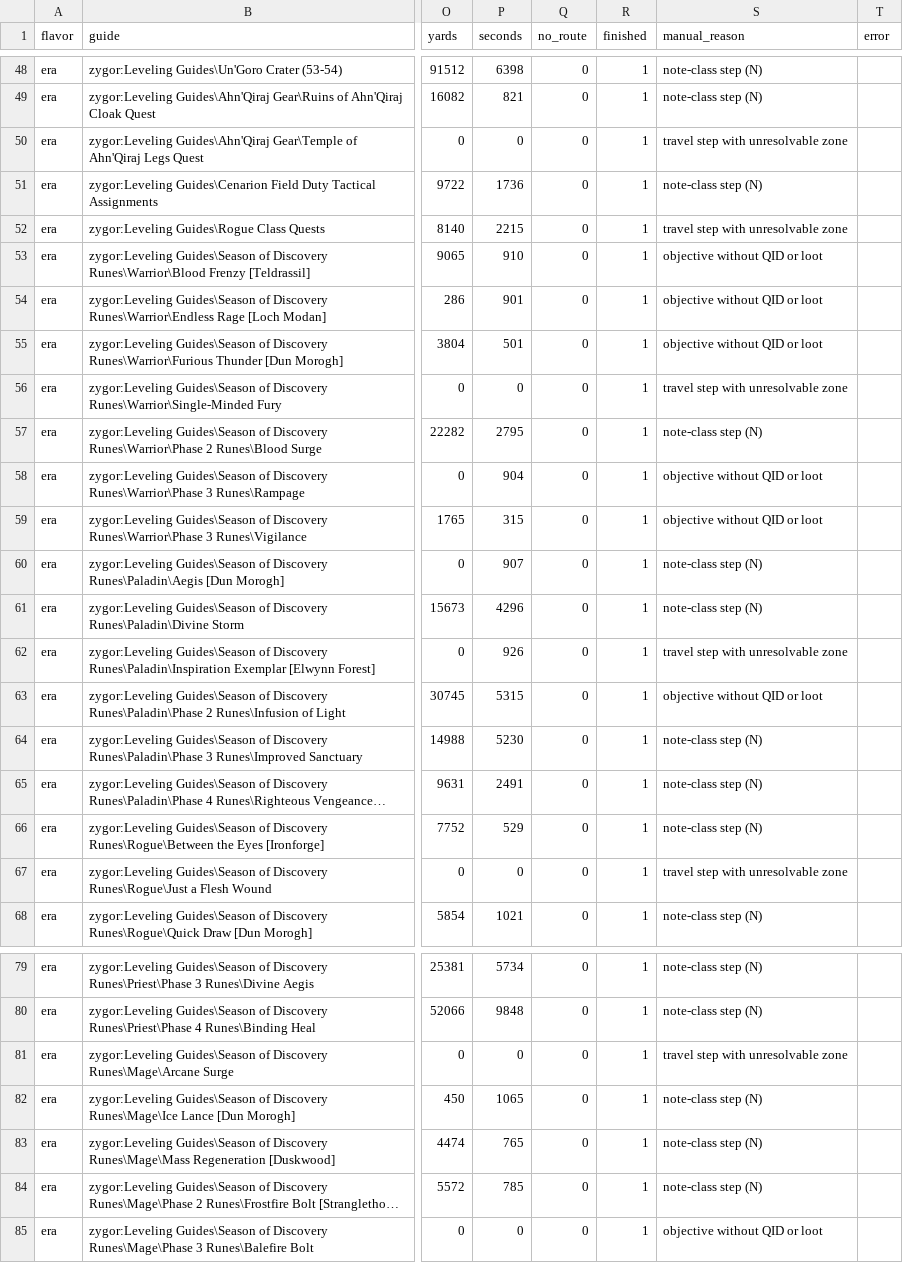
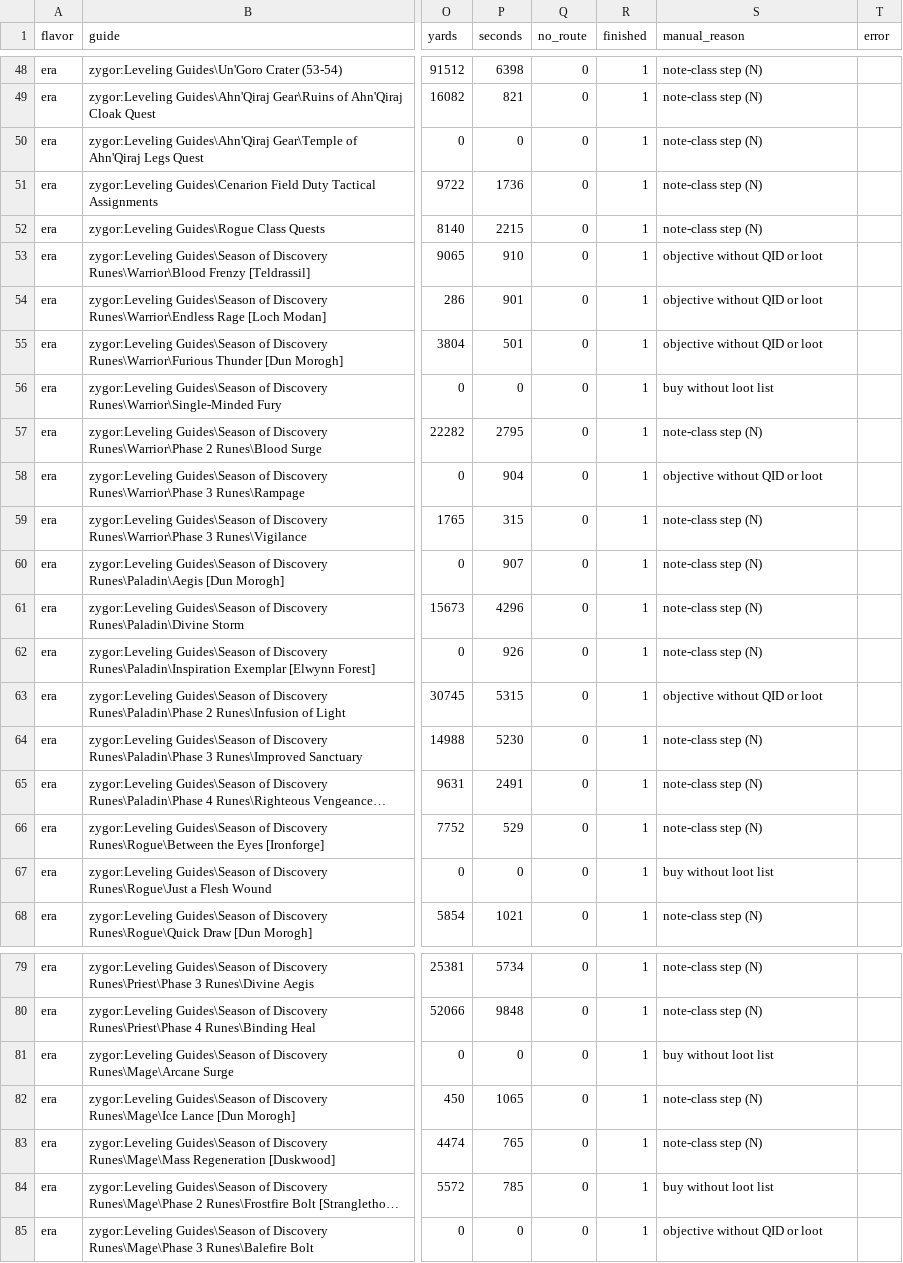
Before and after one commit to danielalanbates/openroute, a TSV file: docs/vplayer_era_4.tsv, drawn as a sheet; only a part is shown, gaps mark what is left out; long unchanged cells end in …; the diff covers the shown part only; the diff names each change by its address in the sheet, - before the commit and + after, or states it on an @@ line.

```diff
--- a/docs/vplayer_era_4.tsv
+++ b/docs/vplayer_era_4.tsv
-S50 (manual_reason): travel step with unresolvable zone
+S50 (manual_reason): note-class step (N)
-S52 (manual_reason): travel step with unresolvable zone
+S52 (manual_reason): note-class step (N)
-S56 (manual_reason): travel step with unresolvable zone
+S56 (manual_reason): buy without loot list
-S59 (manual_reason): objective without QID or loot
+S59 (manual_reason): note-class step (N)
-S62 (manual_reason): travel step with unresolvable zone
+S62 (manual_reason): note-class step (N)
-S67 (manual_reason): travel step with unresolvable zone
+S67 (manual_reason): buy without loot list
-S81 (manual_reason): travel step with unresolvable zone
+S81 (manual_reason): buy without loot list
-S84 (manual_reason): note-class step (N)
+S84 (manual_reason): buy without loot list
```
Also changed, not shown: 7 edited cells elsewhere in this file, docs/vplayer_era_1.tsv, docs/vplayer_era_6.tsv, 25 other files.
